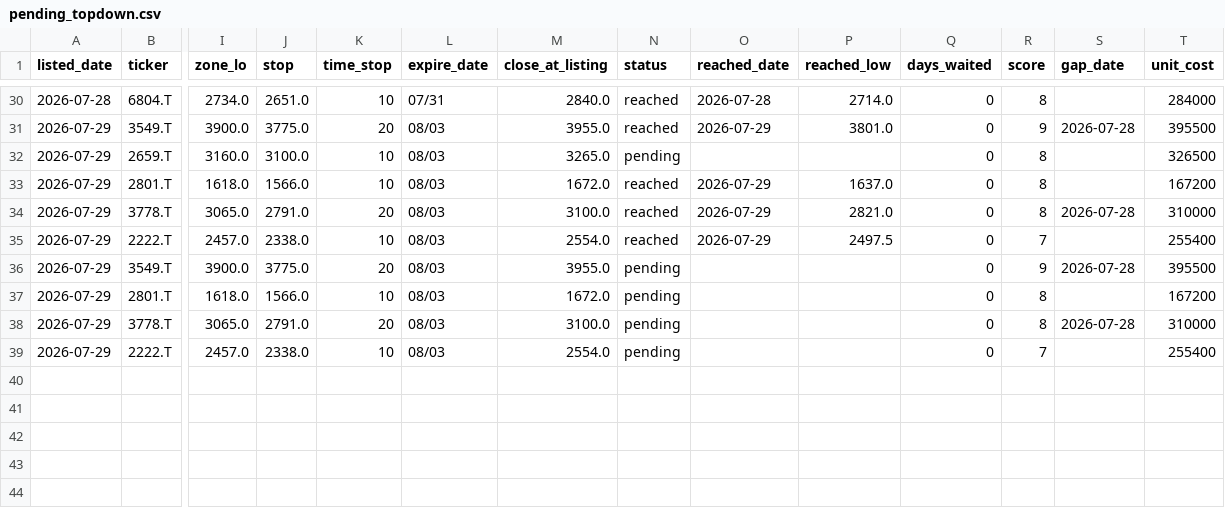
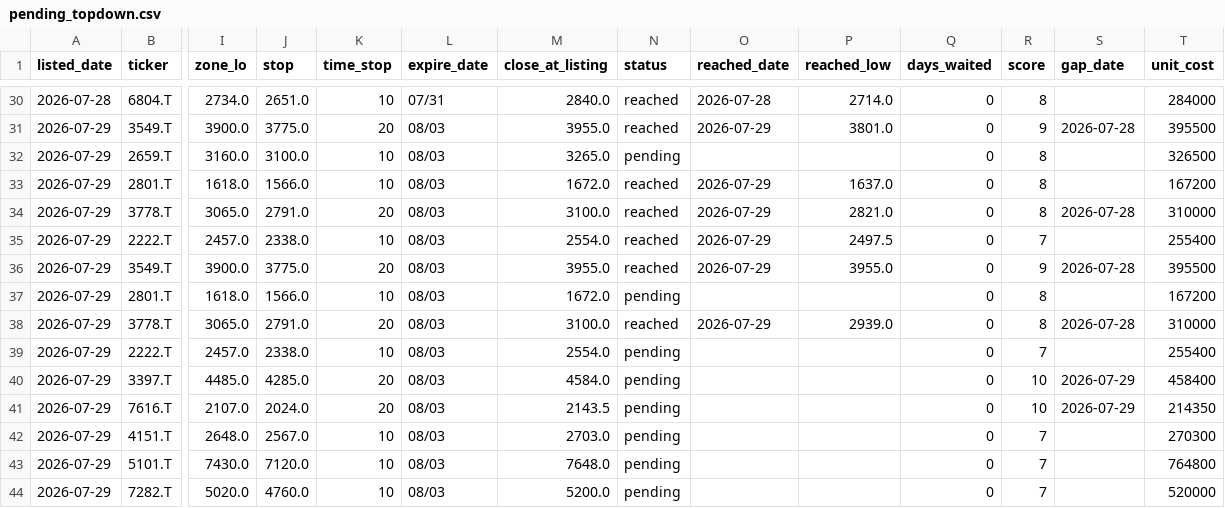
Before and after one commit to kgikgken/stockbotTOM, a CSV file: pending_topdown.csv, drawn as a sheet; only a part is shown, gaps mark what is left out; rows hold the shown columns only; the diff names each change by its address in the sheet, - before the commit and + after, or states it on an @@ line.

Commit message:
topdown ledger: 2026-07-29

```diff
--- a/pending_topdown.csv
+++ b/pending_topdown.csv
-N36 (status): pending
+N36 (status): reached
-O36 (reached_date): (empty)
+O36 (reached_date): 2026-07-29
-P36 (reached_low): (empty)
+P36 (reached_low): 3955.0
-N38 (status): pending
+N38 (status): reached
-O38 (reached_date): (empty)
+O38 (reached_date): 2026-07-29
-P38 (reached_low): (empty)
+P38 (reached_low): 2939.0
+row 40: 2026-07-29 | 3397.T | 4485.0 | 4285.0 | 20 | 08/03 | 4584.0 | pending |  |  | 0 | 10 | 2026-07-29 | 458400
+row 41: 2026-07-29 | 7616.T | 2107.0 | 2024.0 | 20 | 08/03 | 2143.5 | pending |  |  | 0 | 10 | 2026-07-29 | 214350
+row 42: 2026-07-29 | 4151.T | 2648.0 | 2567.0 | 10 | 08/03 | 2703.0 | pending |  |  | 0 | 7 |  | 270300
+row 43: 2026-07-29 | 5101.T | 7430.0 | 7120.0 | 10 | 08/03 | 7648.0 | pending |  |  | 0 | 7 |  | 764800
+row 44: 2026-07-29 | 7282.T | 5020.0 | 4760.0 | 10 | 08/03 | 5200.0 | pending |  |  | 0 | 7 |  | 520000
```
Also changed, not shown: 2 other files.
